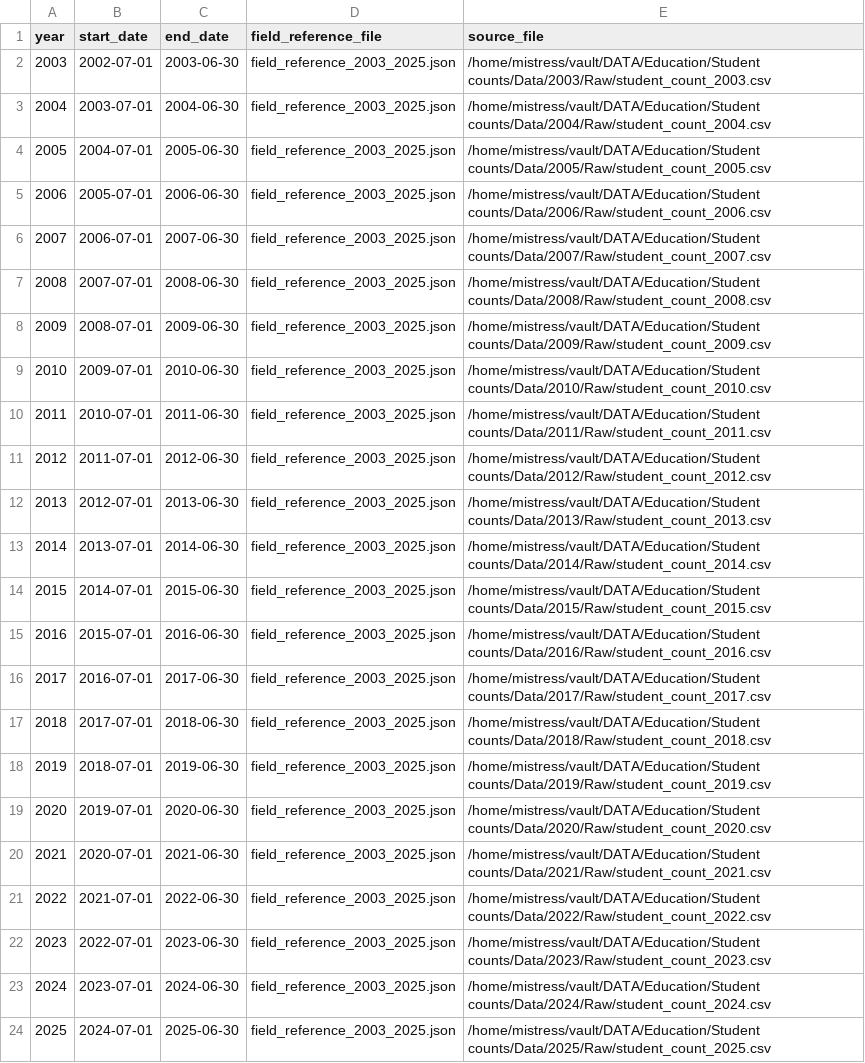
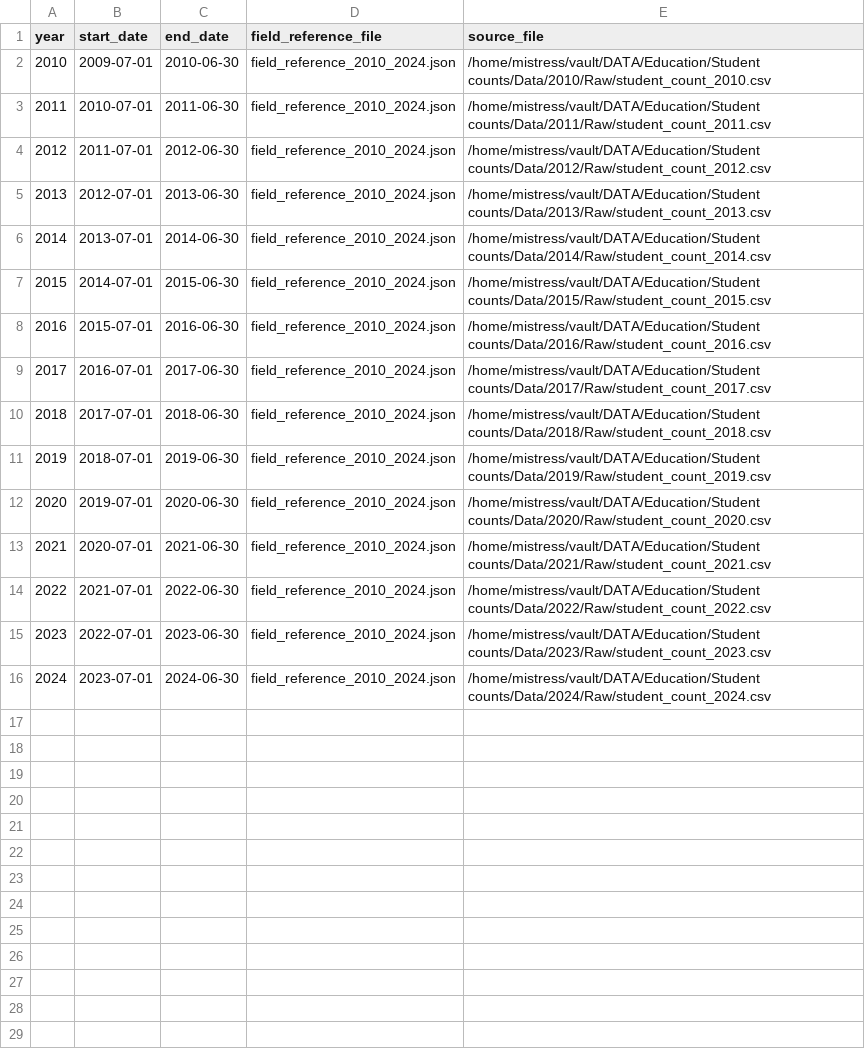
Before and after one commit to data-driven-detroit/mischooldata_etl, a CSV file: mischooldata_etl/attendance/conf/dataset_years.csv, drawn as a sheet.

Commit message:
attendance ready to run

```diff
--- a/mischooldata_etl/attendance/conf/dataset_years.csv
+++ b/mischooldata_etl/attendance/conf/dataset_years.csv
@@ -1,24 +1,16 @@
 year,start_date,end_date,field_reference_file,source_file
-2003,2002-07-01,2003-06-30,field_reference_2003_2025.json,/home/mistress/vault/DATA/Education/Student counts/Data/2003/Raw/student_count_2003.csv
-2004,2003-07-01,2004-06-30,field_reference_2003_2025.json,/home/mistress/vault/DATA/Education/Student counts/Data/2004/Raw/student_count_2004.csv
-2005,2004-07-01,2005-06-30,field_reference_2003_2025.json,/home/mistress/vault/DATA/Education/Student counts/Data/2005/Raw/student_count_2005.csv
-2006,2005-07-01,2006-06-30,field_reference_2003_2025.json,/home/mistress/vault/DATA/Education/Student counts/Data/2006/Raw/student_count_2006.csv
-2007,2006-07-01,2007-06-30,field_reference_2003_2025.json,/home/mistress/vault/DATA/Education/Student counts/Data/2007/Raw/student_count_2007.csv
-2008,2007-07-01,2008-06-30,field_reference_2003_2025.json,/home/mistress/vault/DATA/Education/Student counts/Data/2008/Raw/student_count_2008.csv
-2009,2008-07-01,2009-06-30,field_reference_2003_2025.json,/home/mistress/vault/DATA/Education/Student counts/Data/2009/Raw/student_count_2009.csv
-2010,2009-07-01,2010-06-30,field_reference_2003_2025.json,/home/mistress/vault/DATA/Education/Student counts/Data/2010/Raw/student_count_2010.csv
-2011,2010-07-01,2011-06-30,field_reference_2003_2025.json,/home/mistress/vault/DATA/Education/Student counts/Data/2011/Raw/student_count_2011.csv
-2012,2011-07-01,2012-06-30,field_reference_2003_2025.json,/home/mistress/vault/DATA/Education/Student counts/Data/2012/Raw/student_count_2012.csv
-2013,2012-07-01,2013-06-30,field_reference_2003_2025.json,/home/mistress/vault/DATA/Education/Student counts/Data/2013/Raw/student_count_2013.csv
-2014,2013-07-01,2014-06-30,field_reference_2003_2025.json,/home/mistress/vault/DATA/Education/Student counts/Data/2014/Raw/student_count_2014.csv
-2015,2014-07-01,2015-06-30,field_reference_2003_2025.json,/home/mistress/vault/DATA/Education/Student counts/Data/2015/Raw/student_count_2015.csv
-2016,2015-07-01,2016-06-30,field_reference_2003_2025.json,/home/mistress/vault/DATA/Education/Student counts/Data/2016/Raw/student_count_2016.csv
-2017,2016-07-01,2017-06-30,field_reference_2003_2025.json,/home/mistress/vault/DATA/Education/Student counts/Data/2017/Raw/student_count_2017.csv
-2018,2017-07-01,2018-06-30,field_reference_2003_2025.json,/home/mistress/vault/DATA/Education/Student counts/Data/2018/Raw/student_count_2018.csv
-2019,2018-07-01,2019-06-30,field_reference_2003_2025.json,/home/mistress/vault/DATA/Education/Student counts/Data/2019/Raw/student_count_2019.csv
-2020,2019-07-01,2020-06-30,field_reference_2003_2025.json,/home/mistress/vault/DATA/Education/Student counts/Data/2020/Raw/student_count_2020.csv
-2021,2020-07-01,2021-06-30,field_reference_2003_2025.json,/home/mistress/vault/DATA/Education/Student counts/Data/2021/Raw/student_count_2021.csv
-2022,2021-07-01,2022-06-30,field_reference_2003_2025.json,/home/mistress/vault/DATA/Education/Student counts/Data/2022/Raw/student_count_2022.csv
-2023,2022-07-01,2023-06-30,field_reference_2003_2025.json,/home/mistress/vault/DATA/Education/Student counts/Data/2023/Raw/student_count_2023.csv
-2024,2023-07-01,2024-06-30,field_reference_2003_2025.json,/home/mistress/vault/DATA/Education/Student counts/Data/2024/Raw/student_count_2024.csv
-2025,2024-07-01,2025-06-30,field_reference_2003_2025.json,/home/mistress/vault/DATA/Education/Student counts/Data/2025/Raw/student_count_2025.csv
+2010,2009-07-01,2010-06-30,field_reference_2010_2024.json,/home/mistress/vault/DATA/Education/Student counts/Data/2010/Raw/student_count_2010.csv
+2011,2010-07-01,2011-06-30,field_reference_2010_2024.json,/home/mistress/vault/DATA/Education/Student counts/Data/2011/Raw/student_count_2011.csv
+2012,2011-07-01,2012-06-30,field_reference_2010_2024.json,/home/mistress/vault/DATA/Education/Student counts/Data/2012/Raw/student_count_2012.csv
+2013,2012-07-01,2013-06-30,field_reference_2010_2024.json,/home/mistress/vault/DATA/Education/Student counts/Data/2013/Raw/student_count_2013.csv
+2014,2013-07-01,2014-06-30,field_reference_2010_2024.json,/home/mistress/vault/DATA/Education/Student counts/Data/2014/Raw/student_count_2014.csv
+2015,2014-07-01,2015-06-30,field_reference_2010_2024.json,/home/mistress/vault/DATA/Education/Student counts/Data/2015/Raw/student_count_2015.csv
+2016,2015-07-01,2016-06-30,field_reference_2010_2024.json,/home/mistress/vault/DATA/Education/Student counts/Data/2016/Raw/student_count_2016.csv
+2017,2016-07-01,2017-06-30,field_reference_2010_2024.json,/home/mistress/vault/DATA/Education/Student counts/Data/2017/Raw/student_count_2017.csv
+2018,2017-07-01,2018-06-30,field_reference_2010_2024.json,/home/mistress/vault/DATA/Education/Student counts/Data/2018/Raw/student_count_2018.csv
+2019,2018-07-01,2019-06-30,field_reference_2010_2024.json,/home/mistress/vault/DATA/Education/Student counts/Data/2019/Raw/student_count_2019.csv
+2020,2019-07-01,2020-06-30,field_reference_2010_2024.json,/home/mistress/vault/DATA/Education/Student counts/Data/2020/Raw/student_count_2020.csv
+2021,2020-07-01,2021-06-30,field_reference_2010_2024.json,/home/mistress/vault/DATA/Education/Student counts/Data/2021/Raw/student_count_2021.csv
+2022,2021-07-01,2022-06-30,field_reference_2010_2024.json,/home/mistress/vault/DATA/Education/Student counts/Data/2022/Raw/student_count_2022.csv
+2023,2022-07-01,2023-06-30,field_reference_2010_2024.json,/home/mistress/vault/DATA/Education/Student counts/Data/2023/Raw/student_count_2023.csv
+2024,2023-07-01,2024-06-30,field_reference_2010_2024.json,/home/mistress/vault/DATA/Education/Student counts/Data/2024/Raw/student_count_2024.csv
```
Also changed, not shown: 3 other files.
